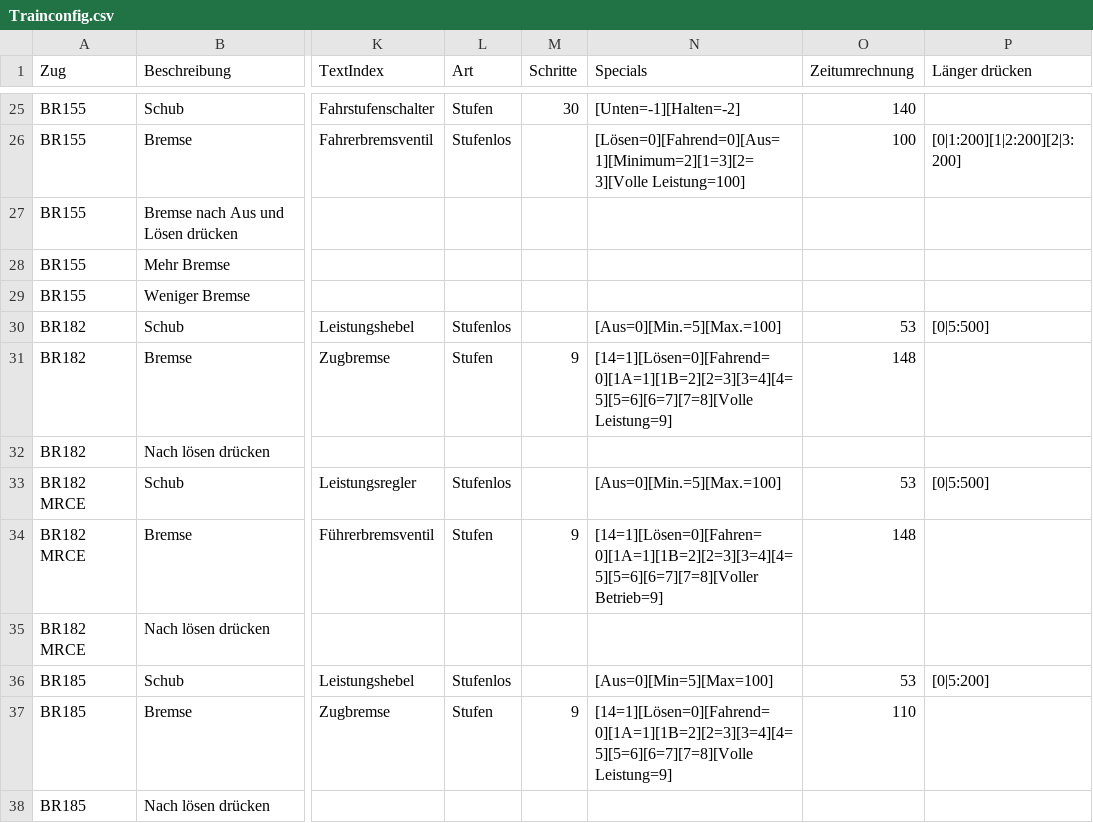
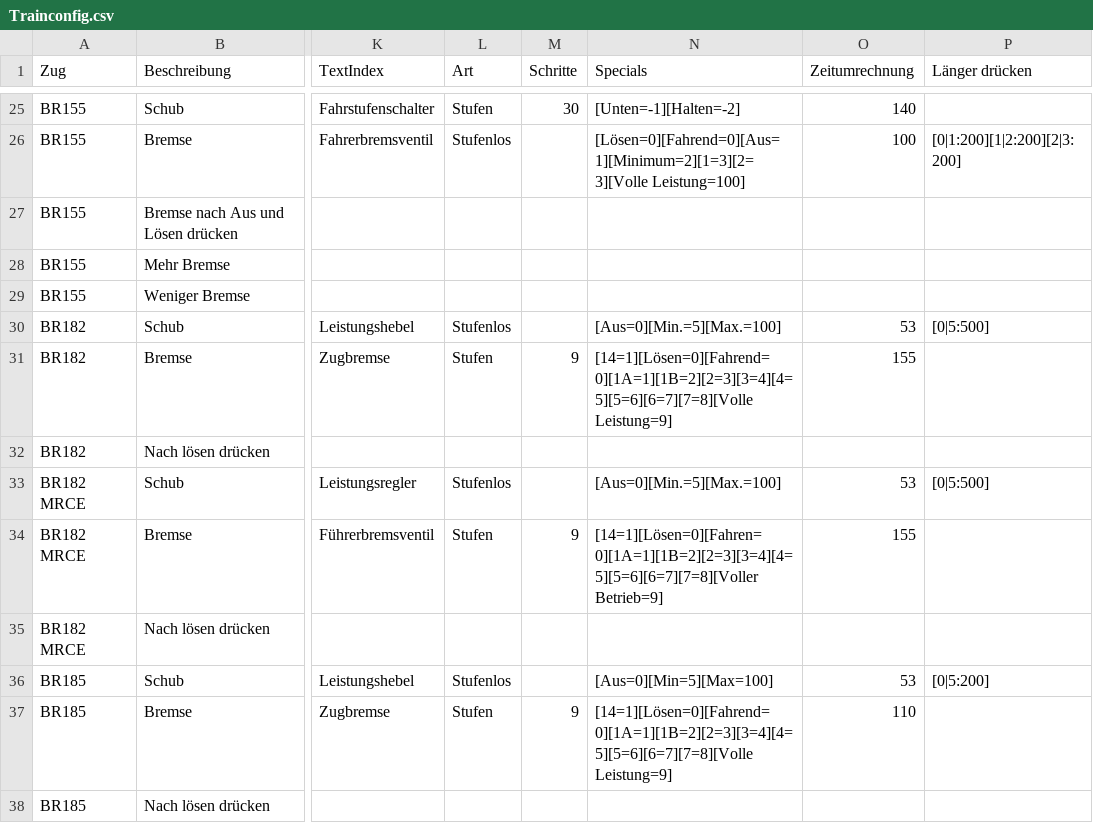
Before and after one commit to DerJantob/TSW2_Controller, a CSV file: TSW2_Controller/Trainconfig.csv, drawn as a sheet; only a part is shown, gaps mark what is left out; the diff names each change by its address in the sheet, - before the commit and + after, or states it on an @@ line.

Commit message:
FormZeitumrechnung kleine Veränderungen u Beschreibungen geändert

```diff
--- a/TSW2_Controller/Trainconfig.csv
+++ b/TSW2_Controller/Trainconfig.csv
-O31 (Zeitumrechnung): 148
+O31 (Zeitumrechnung): 155
-O34 (Zeitumrechnung): 148
+O34 (Zeitumrechnung): 155
```
Also changed, not shown: 3 other files.
